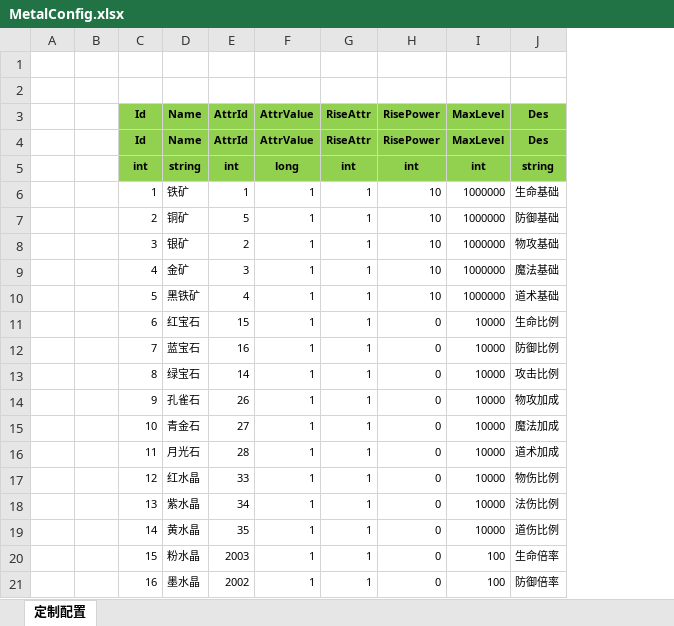
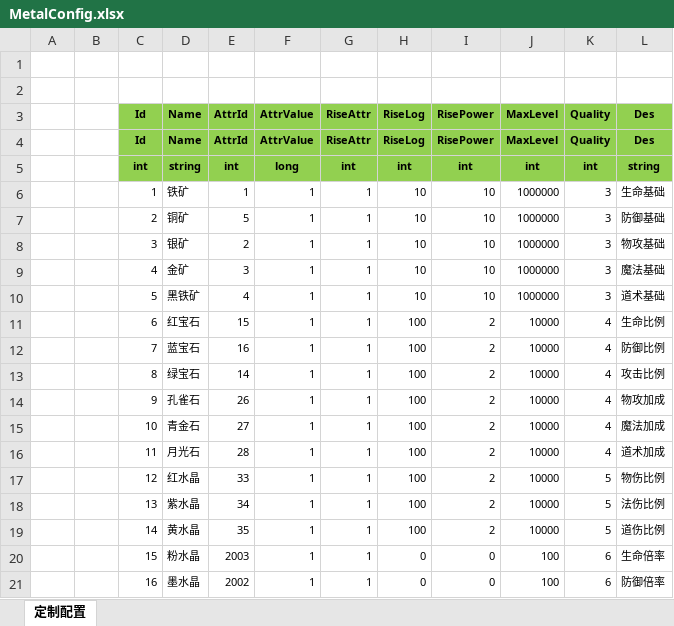
Before and after one commit to wokanjianyang/WrittenLegend, an Excel workbook: Excel/MetalConfig.xlsx, sheet 定制配置, drawn as a sheet; only a part is shown; values as stored, in another font and other column widths than the file's, no borders; addresses are those after the commit; the diff names each change by its address in the sheet, - before the commit and + after, or states it on an @@ line.

```diff
--- a/Excel/MetalConfig.xlsx (sheet 定制配置)
+++ b/Excel/MetalConfig.xlsx (sheet 定制配置)
+column H (RiseLog), rows 4-21: RiseLog | int | 10 | 10 | 10 | 10 | 10 | 100 | 100 | 100 | 100 | 100 | 100 | 100 | 100 | 100 | 0 | 0
+column K (Quality), rows 4-21: Quality | int | 3 | 3 | 3 | 3 | 3 | 4 | 4 | 4 | 4 | 4 | 4 | 5 | 5 | 5 | 6 | 6
-I11:I19 (RisePower): 0
+I11:I19 (RisePower): 2
```
Also changed, not shown: Excel/CodeConfig.xlsx, 34 other files.
